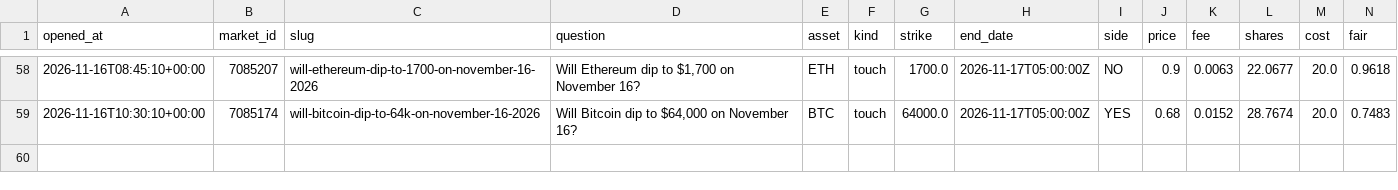
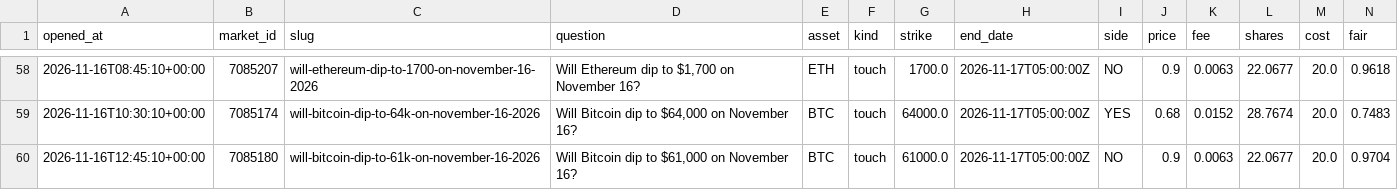
Before and after one commit to Chum1286/polymarket-paper-bot., a CSV file: data_atm/paper_trades.csv, drawn as a sheet; only a part is shown, gaps mark what is left out; rows hold the shown columns only; the diff names each change by its address in the sheet, - before the commit and + after, or states it on an @@ line.

Commit message:
paper bot run 2026-11-16T12:45Z

```diff
--- a/data_atm/paper_trades.csv
+++ b/data_atm/paper_trades.csv
+row 60: 2026-11-16T12:45:10+00:00 | 7085180 | will-bitcoin-dip-to-61k-on-november-16-2026 | Will Bitcoin dip to $61,000 on November 16? | BTC | touch | 61000.0 | 2026-11-17T05:00:00Z | NO | 0.9 | 0.0063 | 22.0677 | 20.0 | 0.9704
```
Also changed, not shown: 2 other files.
